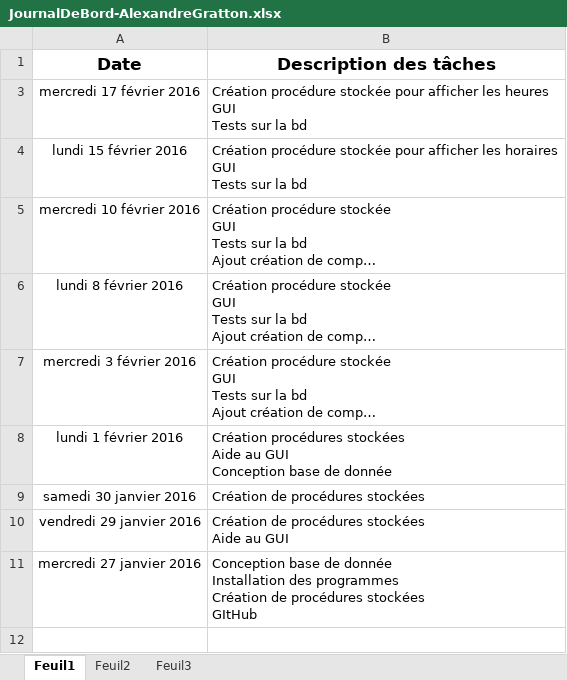
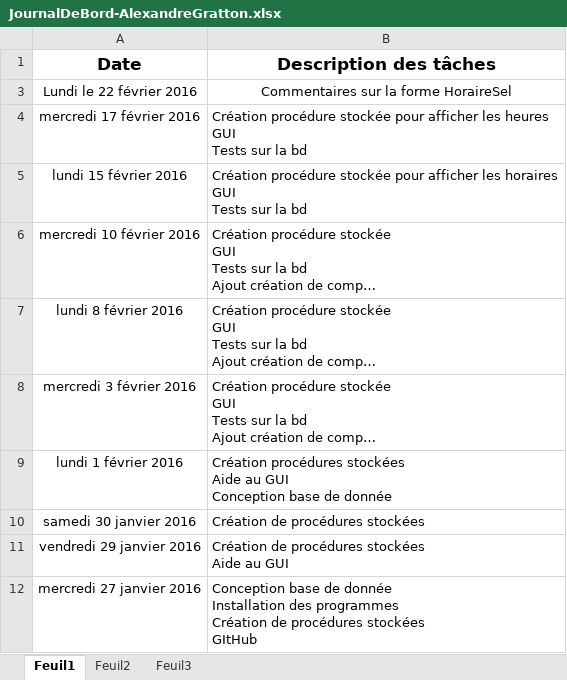
Before and after one commit to drynish/ProjetIntegrateur, an Excel workbook: Journaux de bord/JournalDeBord-AlexandreGratton.xlsx, sheet Feuil1, drawn as a sheet; long unchanged cells end in …; values as stored, in another font and other column widths than the file's, no borders; the diff names each change by its address in the sheet, - before the commit and + after, or states it on an @@ line.

Commit message:
Journal de bord

```diff
--- a/Journaux de bord/JournalDeBord-AlexandreGratton.xlsx (sheet Feuil1)
+++ b/Journaux de bord/JournalDeBord-AlexandreGratton.xlsx (sheet Feuil1)
+row 3: Lundi le 22 février 2016 | Commentaires sur la forme HoraireSel
```
